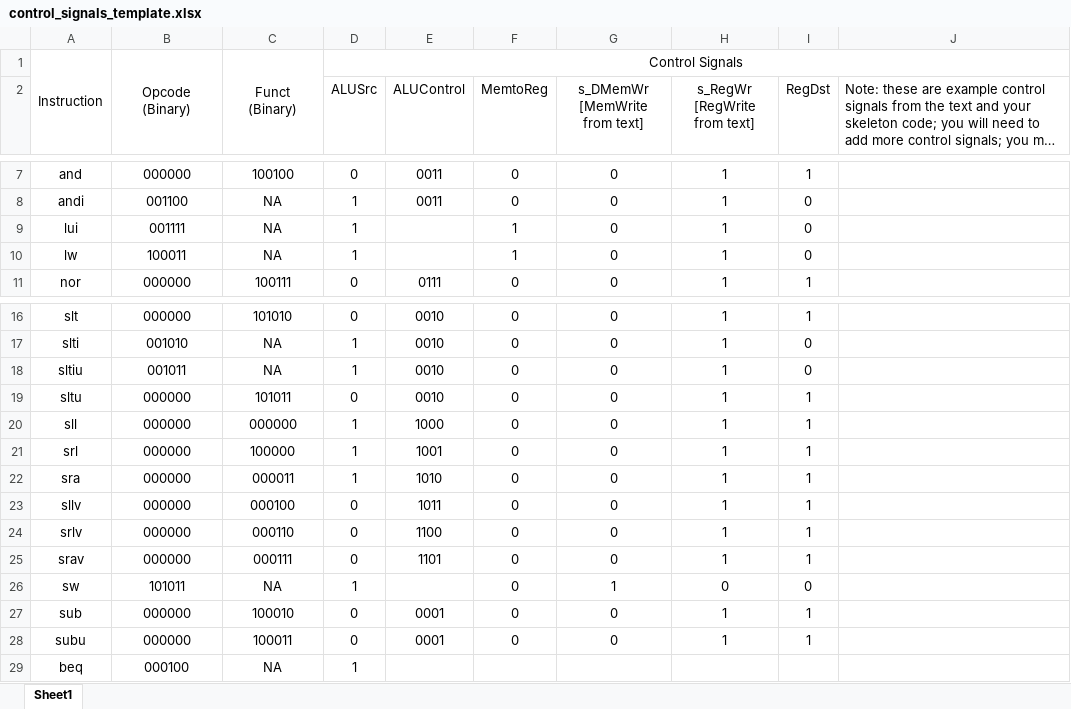
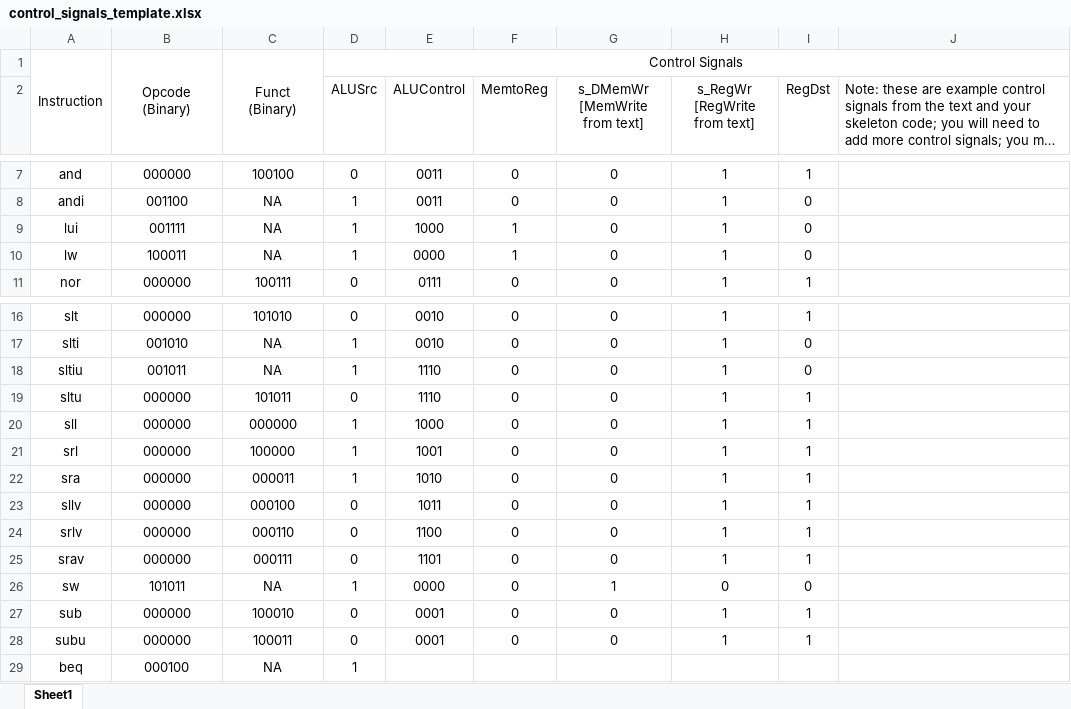
Before and after one commit to C-McKinley/CPRE381, an Excel workbook: Proj-B/control_signals_template.xlsx, sheet Sheet1, drawn as a sheet; only a part is shown, gaps mark what is left out; long unchanged cells end in …; values as stored, in another font and other column widths than the file's, no borders; the diff names each change by its address in the sheet, - before the commit and + after, or states it on an @@ line.

```diff
--- a/Proj-B/control_signals_template.xlsx (sheet Sheet1)
+++ b/Proj-B/control_signals_template.xlsx (sheet Sheet1)
-E9 (ALUControl): (empty)
+E9 (ALUControl): 1000
-E10 (ALUControl): (empty)
+E10 (ALUControl): 0000
-E18:E19 (ALUControl): 0010
+E18:E19 (ALUControl): 1110
-E26 (ALUControl): (empty)
+E26 (ALUControl): 0000
```
Also changed, not shown: 4 other files.
